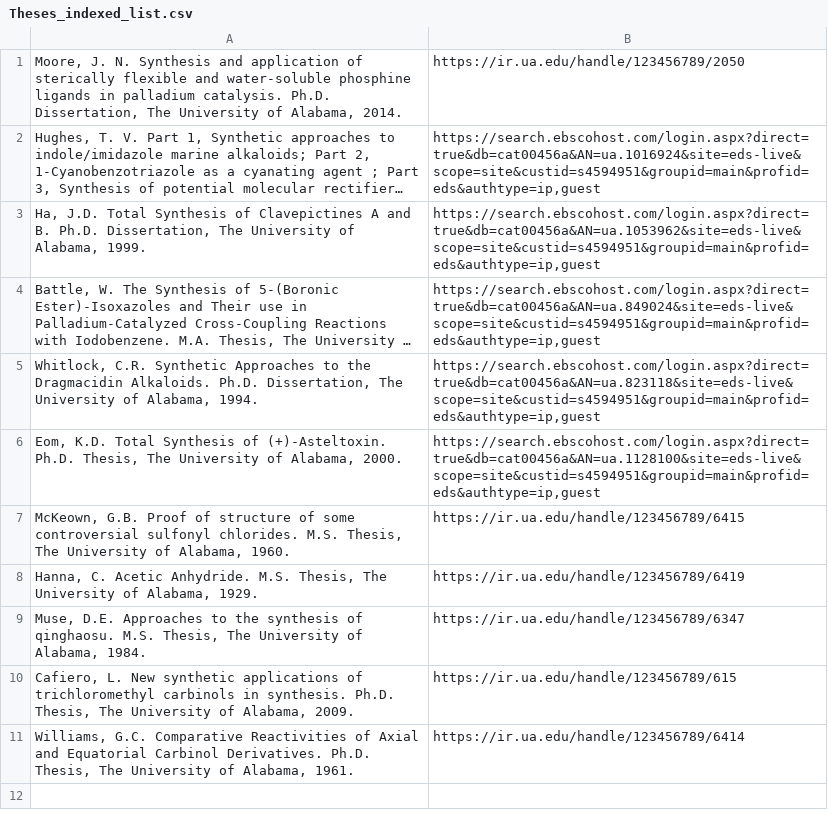
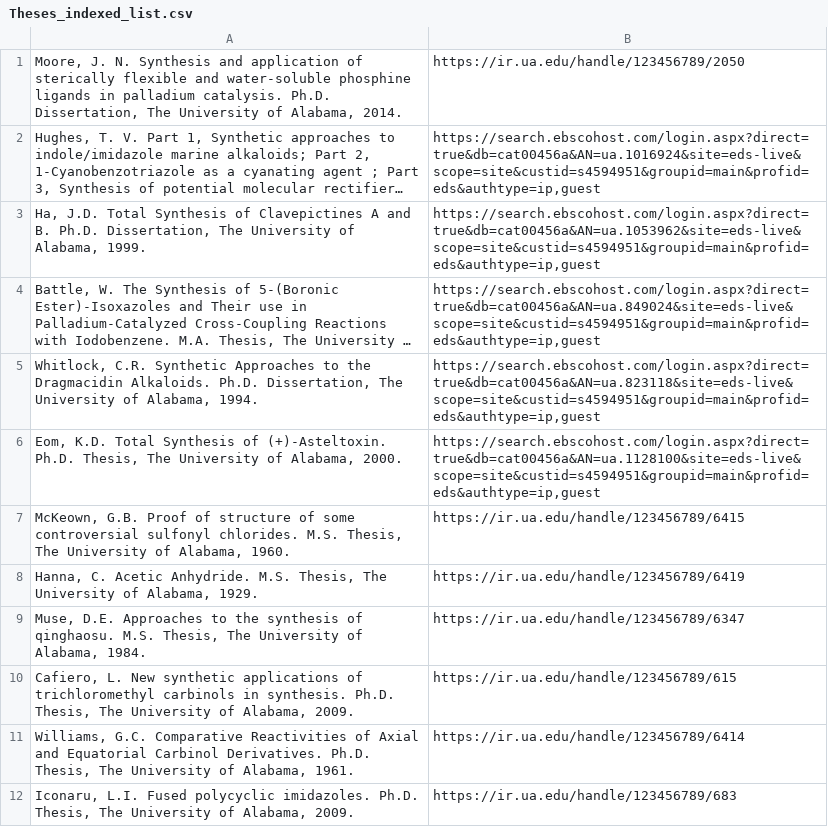
Before and after one commit to ualibweb/UALIB_ChemStructures, a CSV file: StructureData/Theses_indexed_list.csv, drawn as a sheet; long unchanged cells end in ….

Commit message:
Commit Iconaru LI thesis structures

```diff
--- a/StructureData/Theses_indexed_list.csv
+++ b/StructureData/Theses_indexed_list.csv
@@ -11 +11,2 @@ Cafiero, L. New synthetic applications of trichloromethyl carbinols in synthesis
 Williams, G.C. Comparative Reactivities of Axial and Equatorial Carbinol Derivatives. Ph.D. Thesis, The University of Alabama, 1961.	https://ir.ua.edu/handle/123456789/6414
+Iconaru, L.I. Fused polycyclic imidazoles. Ph.D. Thesis, The University of Alabama, 2009.	https://ir.ua.edu/handle/123456789/683
```
Also changed, not shown: 12 other files.
